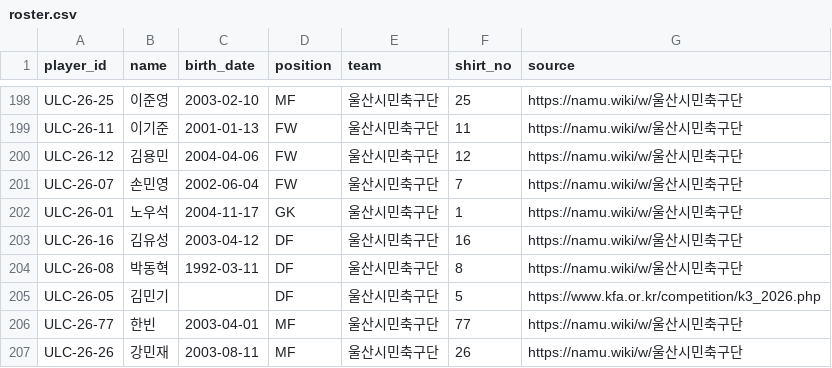
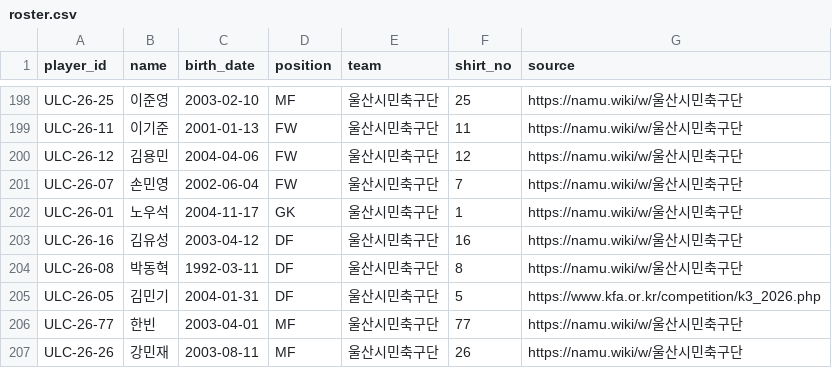
Before and after one commit to Kang-Hoon/kleaguestats, a CSV file: football-records/data/roster.csv, drawn as a sheet; only a part is shown, gaps mark what is left out.

```diff
--- a/football-records/data/roster.csv
+++ b/football-records/data/roster.csv
@@ -204,3 +204,3 @@ ULC-26-16,김유성,2003-04-12,DF,울산시민축구단,16,https://namu.wiki/w/
 ULC-26-08,박동혁,1992-03-11,DF,울산시민축구단,8,https://namu.wiki/w/울산시민축구단
-ULC-26-05,김민기,,DF,울산시민축구단,5,https://www.kfa.or.kr/competition/k3_2026.php
+ULC-26-05,김민기,2004-01-31,DF,울산시민축구단,5,https://www.kfa.or.kr/competition/k3_2026.php
 ULC-26-77,한빈,2003-04-01,MF,울산시민축구단,77,https://namu.wiki/w/울산시민축구단
```
